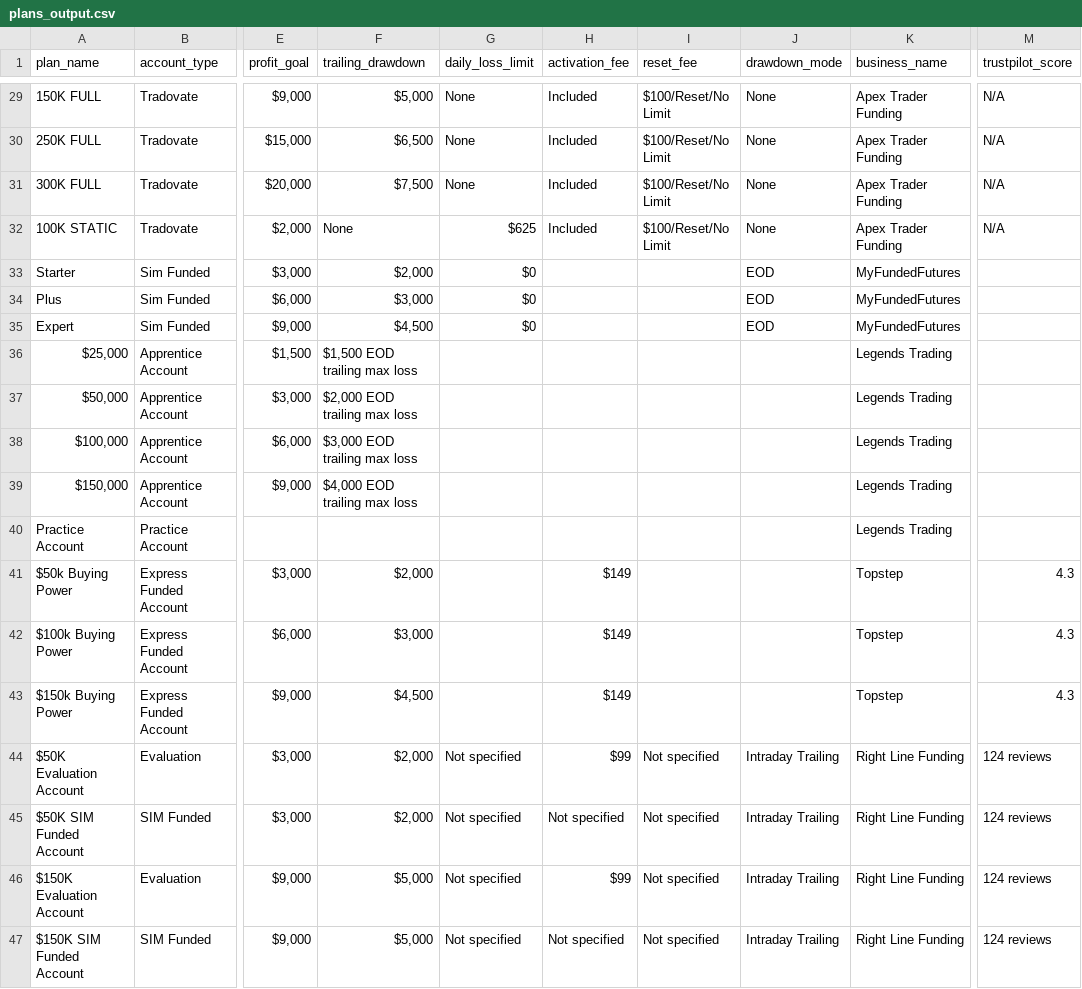
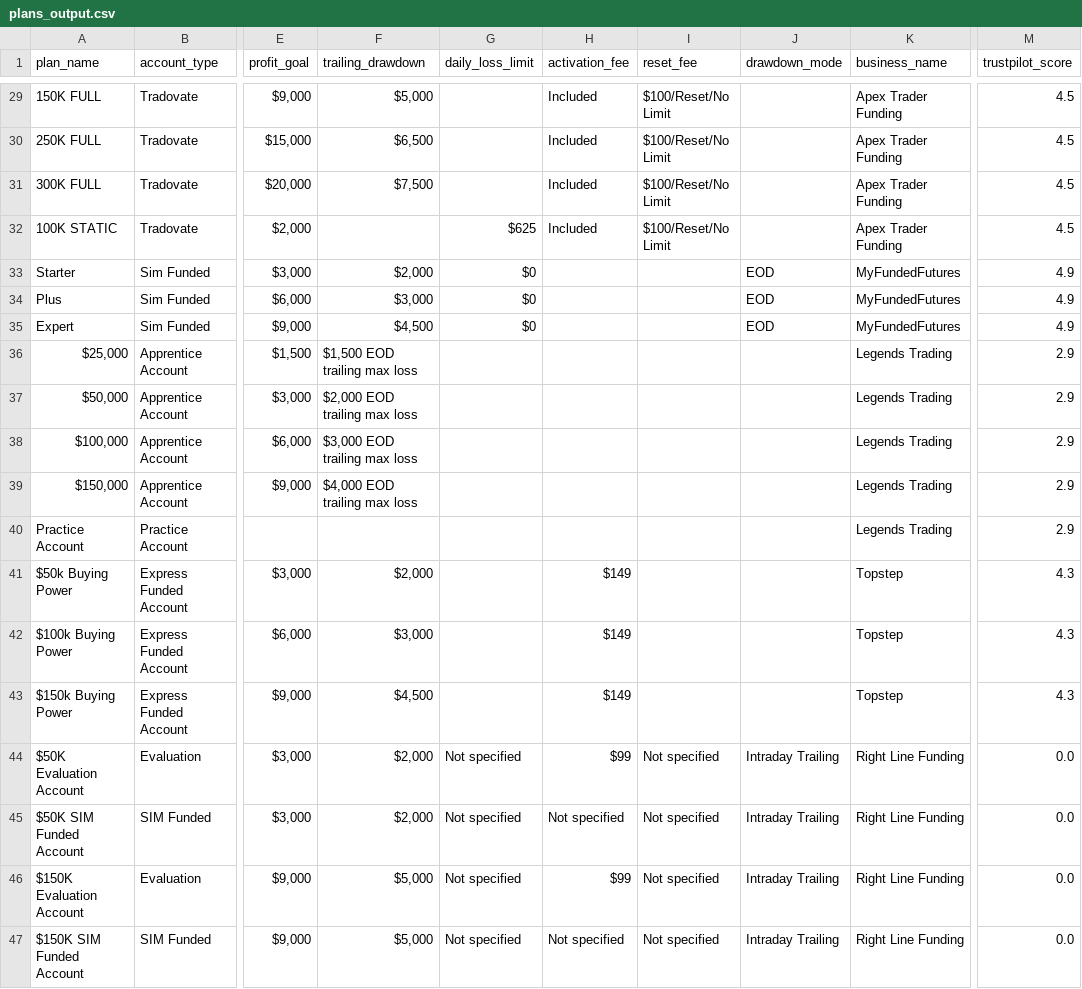
Before and after one commit to JustinLuft/propdatascraper, a CSV file: plans_output.csv, drawn as a sheet; only a part is shown, gaps mark what is left out; the diff covers the shown part only; the diff names each change by its address in the sheet, - before the commit and + after, or states it on an @@ line.

```diff
--- a/plans_output.csv
+++ b/plans_output.csv
-G29:G31 (daily_loss_limit): None
+G29:G31 (daily_loss_limit): (empty)
-J29:J32 (drawdown_mode): None
+J29:J32 (drawdown_mode): (empty)
-M29:M32 (trustpilot_score): N/A
+M29:M32 (trustpilot_score): 4.5
-F32 (trailing_drawdown): None
+F32 (trailing_drawdown): (empty)
-M33:M35 (trustpilot_score): (empty)
+M33:M35 (trustpilot_score): 4.9
-M36:M40 (trustpilot_score): (empty)
+M36:M40 (trustpilot_score): 2.9
-M44:M47 (trustpilot_score): 124 reviews
+M44:M47 (trustpilot_score): 0.0
```
Also changed, not shown: 65 edited cells elsewhere in this file.
